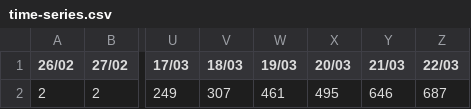
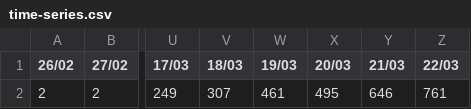
Before and after one commit to Atif252/Covid19-Data, a CSV file: time-series/time-series.csv, drawn as a sheet; only a part is shown, gaps mark what is left out; the diff names each change by its address in the sheet, - before the commit and + after, or states it on an @@ line.

Commit message:
Updated time-series.csv

```diff
--- a/time-series/time-series.csv
+++ b/time-series/time-series.csv
-Z2 (22/03): 687
+Z2 (22/03): 761
```
